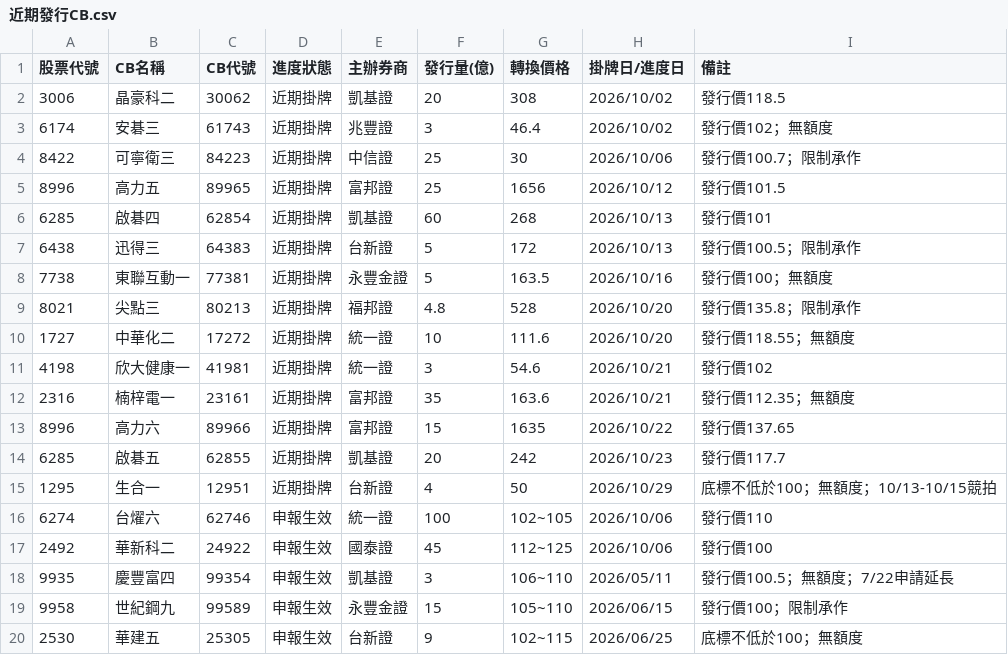
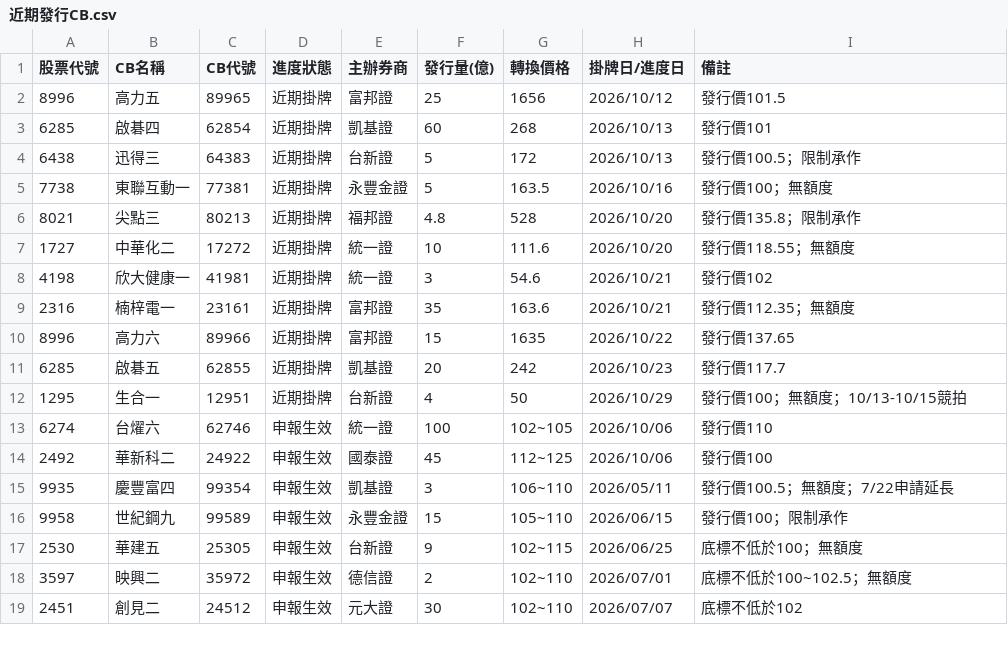
Before and after one commit to pilimesai/analyst-report-parser, a CSV file: 近期發行CB.csv, drawn as a sheet; only a part is shown; the shorter side is filled out with more unchanged rows.

```diff
--- a/近期發行CB.csv
+++ b/近期發行CB.csv
@@ -1,5 +1,2 @@
 股票代號,CB名稱,CB代號,進度狀態,主辦券商,發行量(億),轉換價格,掛牌日/進度日,備註
-3006,晶豪科二,30062,近期掛牌,凱基證,20,308,2026/10/02,發行價118.5
-6174,安碁三,61743,近期掛牌,兆豐證,3,46.4,2026/10/02,發行價102；無額度
-8422,可寧衛三,84223,近期掛牌,中信證,25,30,2026/10/06,發行價100.7；限制承作
 8996,高力五,89965,近期掛牌,富邦證,25,1656,2026/10/12,發行價101.5
@@ -14,3 +11,3 @@
 6285,啟碁五,62855,近期掛牌,凱基證,20,242,2026/10/23,發行價117.7
-1295,生合一,12951,近期掛牌,台新證,4,50,2026/10/29,底標不低於100；無額度；10/13-10/15競拍
+1295,生合一,12951,近期掛牌,台新證,4,50,2026/10/29,發行價100；無額度；10/13-10/15競拍
 6274,台燿六,62746,申報生效,統一證,100,102~105,2026/10/06,發行價110
```
Also changed, not shown: 目前股價低於CB轉換價.csv, 近期法說會.csv, 10 other files.
